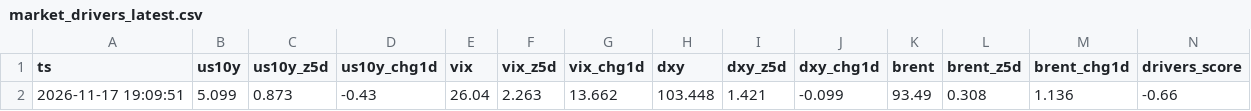
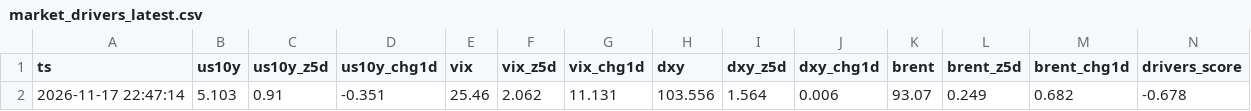
Before and after one commit to jttyr/insidetrades-data, a CSV file: data/market_drivers_latest.csv, drawn as a sheet; removed rows and columns are numbered as before the commit, all else as after; the diff names each change by its address in the sheet, - before the commit and + after, or states it on an @@ line.

```diff
--- a/data/market_drivers_latest.csv
+++ b/data/market_drivers_latest.csv
-row 2: 2026-11-17 19:09:51 | 5.099 | 0.873 | -0.43 | 26.04 | 2.263 | 13.662 | 103.448 | 1.421 | -0.099 | 93.49 | 0.308 | 1.136 | -0.66
+row 2: 2026-11-17 22:47:14 | 5.103 | 0.91 | -0.351 | 25.46 | 2.062 | 11.131 | 103.556 | 1.564 | 0.006 | 93.07 | 0.249 | 0.682 | -0.678
```
Also changed, not shown: data/history/alpha_QQQ.csv, data/market_regime_all_latest.csv, 5 other files.
